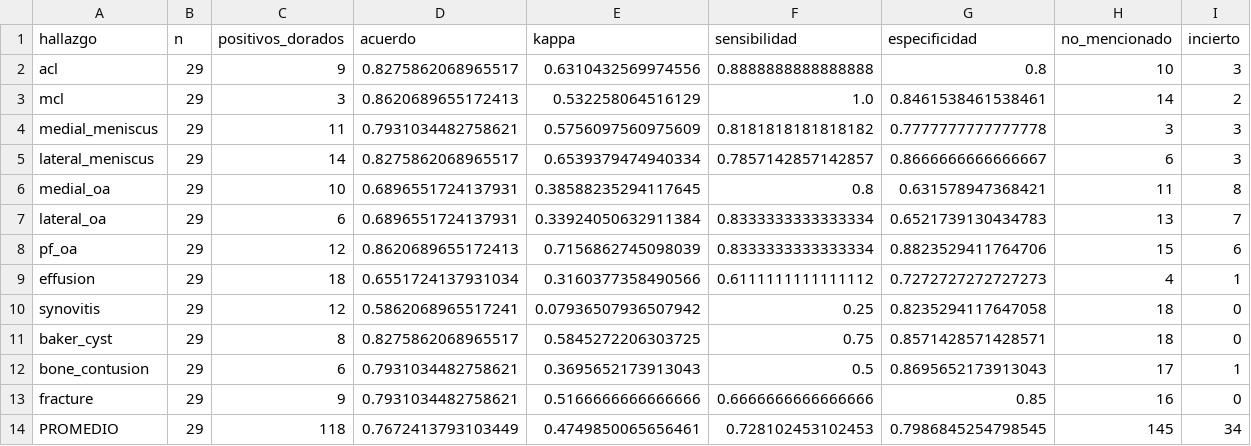
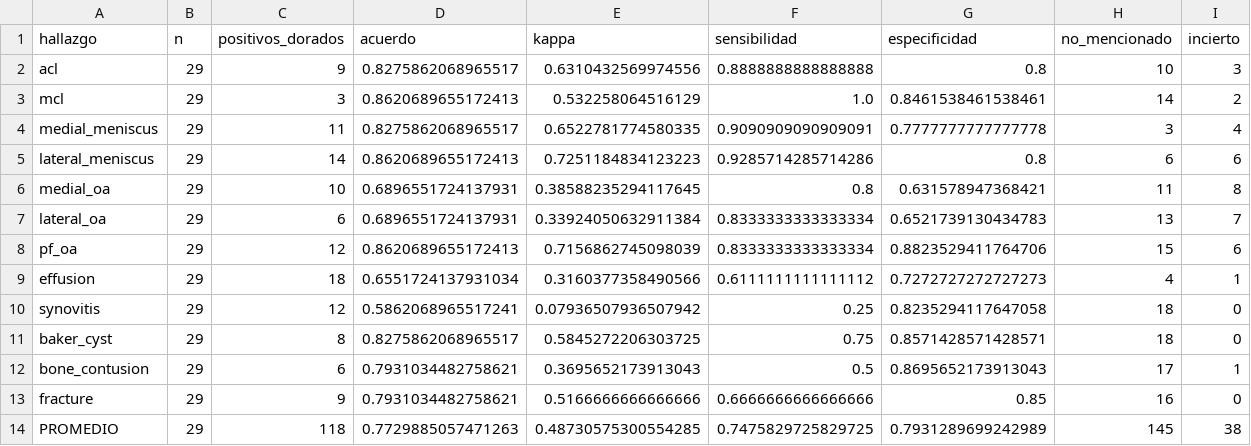
Before and after one commit to therockbeats/parcial-mia203, a CSV file: p1_rodilla/reports/tablas/acuerdo_reglas_reserva.csv, drawn as a sheet.

```diff
--- a/p1_rodilla/reports/tablas/acuerdo_reglas_reserva.csv
+++ b/p1_rodilla/reports/tablas/acuerdo_reglas_reserva.csv
@@ -3,4 +3,4 @@ acl,29,9,0.8275862068965517,0.6310432569974556,0.8888888888888888,0.8,10,3
 mcl,29,3,0.8620689655172413,0.532258064516129,1.0,0.8461538461538461,14,2
-medial_meniscus,29,11,0.7931034482758621,0.5756097560975609,0.8181818181818182,0.7777777777777778,3,3
-lateral_meniscus,29,14,0.8275862068965517,0.6539379474940334,0.7857142857142857,0.8666666666666667,6,3
+medial_meniscus,29,11,0.8275862068965517,0.6522781774580335,0.9090909090909091,0.7777777777777778,3,4
+lateral_meniscus,29,14,0.8620689655172413,0.7251184834123223,0.9285714285714286,0.8,6,6
 medial_oa,29,10,0.6896551724137931,0.38588235294117645,0.8,0.631578947368421,11,8
@@ -13,2 +13,2 @@ bone_contusion,29,6,0.7931034482758621,0.3695652173913043,0.5,0.8695652173913043
 fracture,29,9,0.7931034482758621,0.5166666666666666,0.6666666666666666,0.85,16,0
-PROMEDIO,29,118,0.7672413793103449,0.4749850065656461,0.728102453102453,0.7986845254798545,145,34
+PROMEDIO,29,118,0.7729885057471263,0.48730575300554285,0.7475829725829725,0.7931289699242989,145,38
```
Also changed, not shown: p1_rodilla/reports/tablas/acuerdo_reglas_desarrollo.csv, p1_rodilla/reports/tablas/acuerdo_reglas_historial.csv, 5 other files.
